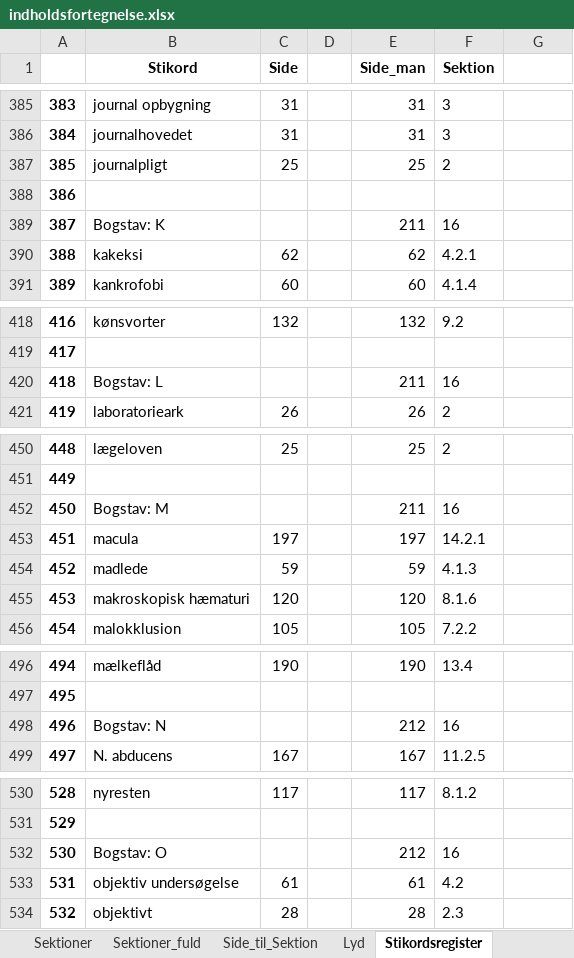
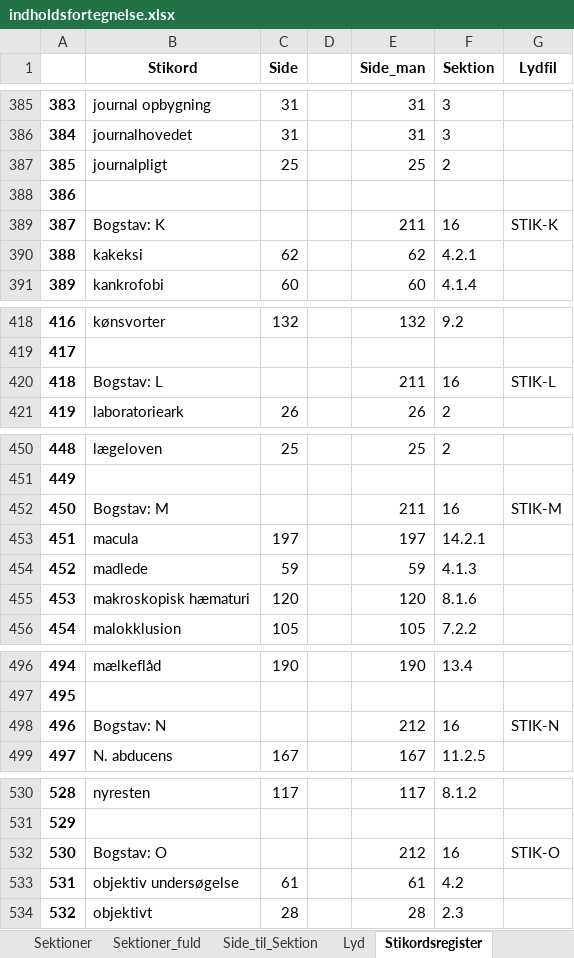
Before and after one commit to tlinnet/hoer-laegedansk, an Excel workbook: materialer/indholdsfortegnelse.xlsx, sheet Stikordsregister, drawn as a sheet; only a part is shown, gaps mark what is left out; values as stored, in another font and other column widths than the file's, no borders; the diff covers the shown part only; the diff names each change by its address in the sheet, - before the commit and + after, or states it on an @@ line.

```diff
--- a/materialer/indholdsfortegnelse.xlsx (sheet Stikordsregister)
+++ b/materialer/indholdsfortegnelse.xlsx (sheet Stikordsregister)
-G1: (empty)
+G1: Lydfil
-G389 (Lydfil): (empty)
+G389 (Lydfil): STIK-K
-G420 (Lydfil): (empty)
+G420 (Lydfil): STIK-L
-G452 (Lydfil): (empty)
+G452 (Lydfil): STIK-M
-G498 (Lydfil): (empty)
+G498 (Lydfil): STIK-N
-G532 (Lydfil): (empty)
+G532 (Lydfil): STIK-O
```
Also changed, not shown: 18 edited cells elsewhere in this sheet, sheet Lyd, formulas that keep their value, 4 other files.
